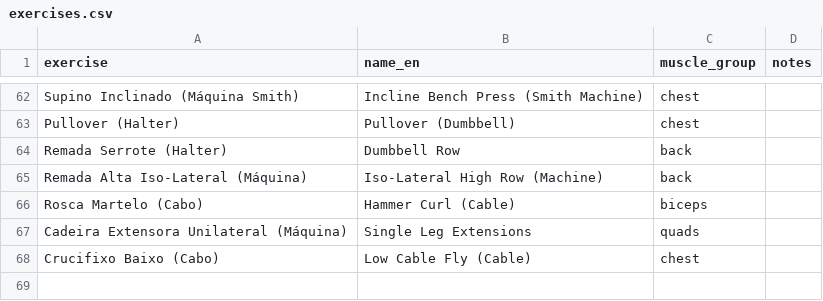
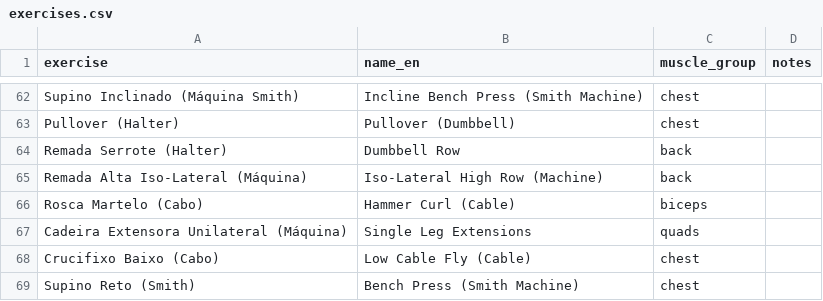
Before and after one commit to jivagomenezes/fitness-log, a CSV file: data/exercises.csv, drawn as a sheet; only a part is shown, gaps mark what is left out.

```diff
--- a/data/exercises.csv
+++ b/data/exercises.csv
@@ -68 +68,2 @@ Cadeira Extensora Unilateral (Máquina),Single Leg Extensions,quads,
 Crucifixo Baixo (Cabo),Low Cable Fly (Cable),chest,
+Supino Reto (Smith),Bench Press (Smith Machine),chest,
```
Also changed, not shown: data/runs.csv, data/strength_sets.csv, 3 other files.
